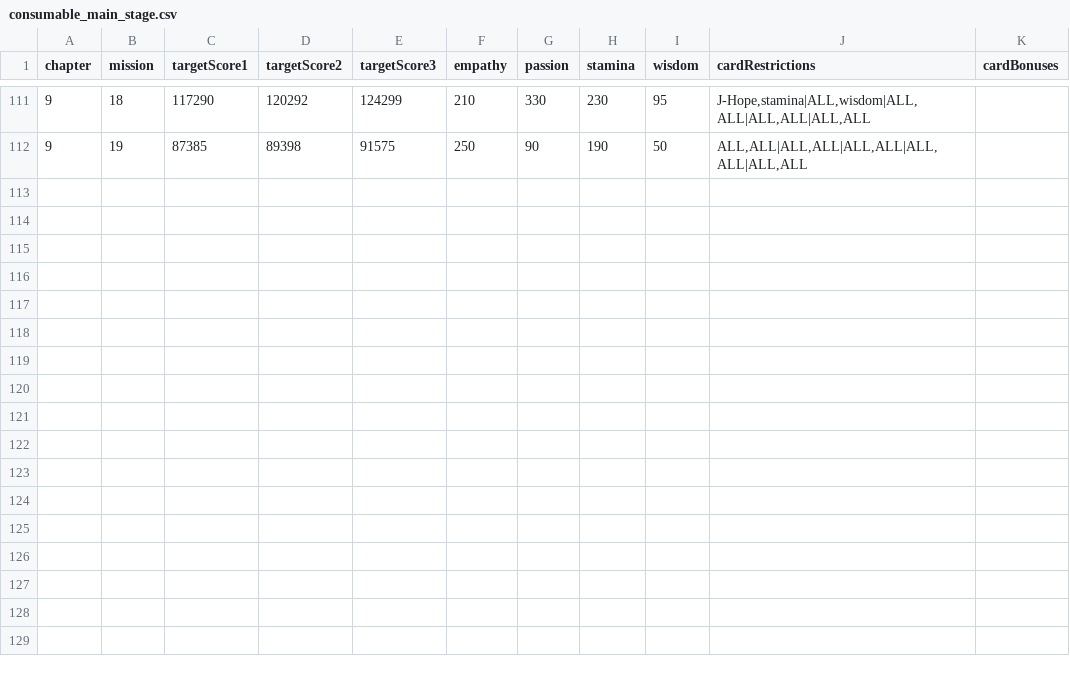
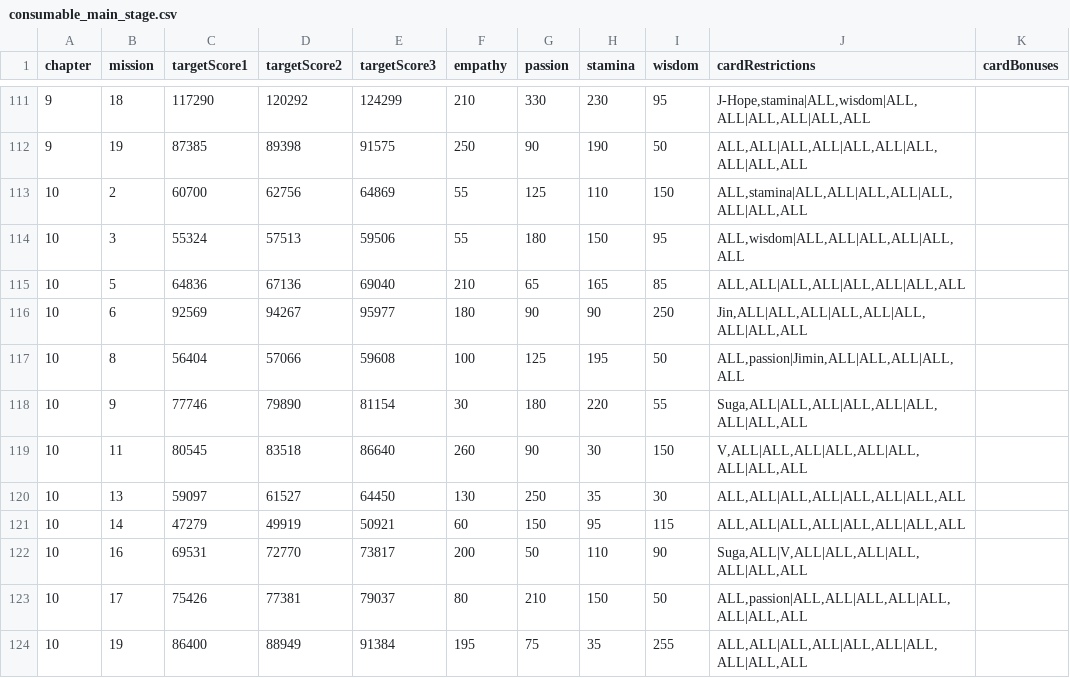
Before and after one commit to inggy/bts-world-data-extractor, a CSV file: output/consumable_main_stage.csv, drawn as a sheet; only a part is shown, gaps mark what is left out; the diff names each change by its address in the sheet, - before the commit and + after, or states it on an @@ line.

```diff
--- a/output/consumable_main_stage.csv
+++ b/output/consumable_main_stage.csv
+row 113: 10 | 2 | 60700 | 62756 | 64869 | 55 | 125 | 110 | 150 | ALL,stamina|ALL,ALL|ALL,ALL|ALL,ALL|ALL,ALL
+row 114: 10 | 3 | 55324 | 57513 | 59506 | 55 | 180 | 150 | 95 | ALL,wisdom|ALL,ALL|ALL,ALL|ALL,ALL
+row 115: 10 | 5 | 64836 | 67136 | 69040 | 210 | 65 | 165 | 85 | ALL,ALL|ALL,ALL|ALL,ALL|ALL,ALL
+row 116: 10 | 6 | 92569 | 94267 | 95977 | 180 | 90 | 90 | 250 | Jin,ALL|ALL,ALL|ALL,ALL|ALL,ALL|ALL,ALL
+row 117: 10 | 8 | 56404 | 57066 | 59608 | 100 | 125 | 195 | 50 | ALL,passion|Jimin,ALL|ALL,ALL|ALL,ALL
+row 118: 10 | 9 | 77746 | 79890 | 81154 | 30 | 180 | 220 | 55 | Suga,ALL|ALL,ALL|ALL,ALL|ALL,ALL|ALL,ALL
+row 119: 10 | 11 | 80545 | 83518 | 86640 | 260 | 90 | 30 | 150 | V,ALL|ALL,ALL|ALL,ALL|ALL,ALL|ALL,ALL
+row 120: 10 | 13 | 59097 | 61527 | 64450 | 130 | 250 | 35 | 30 | ALL,ALL|ALL,ALL|ALL,ALL|ALL,ALL
+row 121: 10 | 14 | 47279 | 49919 | 50921 | 60 | 150 | 95 | 115 | ALL,ALL|ALL,ALL|ALL,ALL|ALL,ALL
+row 122: 10 | 16 | 69531 | 72770 | 73817 | 200 | 50 | 110 | 90 | Suga,ALL|V,ALL|ALL,ALL|ALL,ALL|ALL,ALL
+row 123: 10 | 17 | 75426 | 77381 | 79037 | 80 | 210 | 150 | 50 | ALL,passion|ALL,ALL|ALL,ALL|ALL,ALL|ALL,ALL
+row 124: 10 | 19 | 86400 | 88949 | 91384 | 195 | 75 | 35 | 255 | ALL,ALL|ALL,ALL|ALL,ALL|ALL,ALL|ALL,ALL
```
Also changed, not shown: output/consumable_cards.csv, output/consumable_main_stage_reward.csv, 12 other files.
